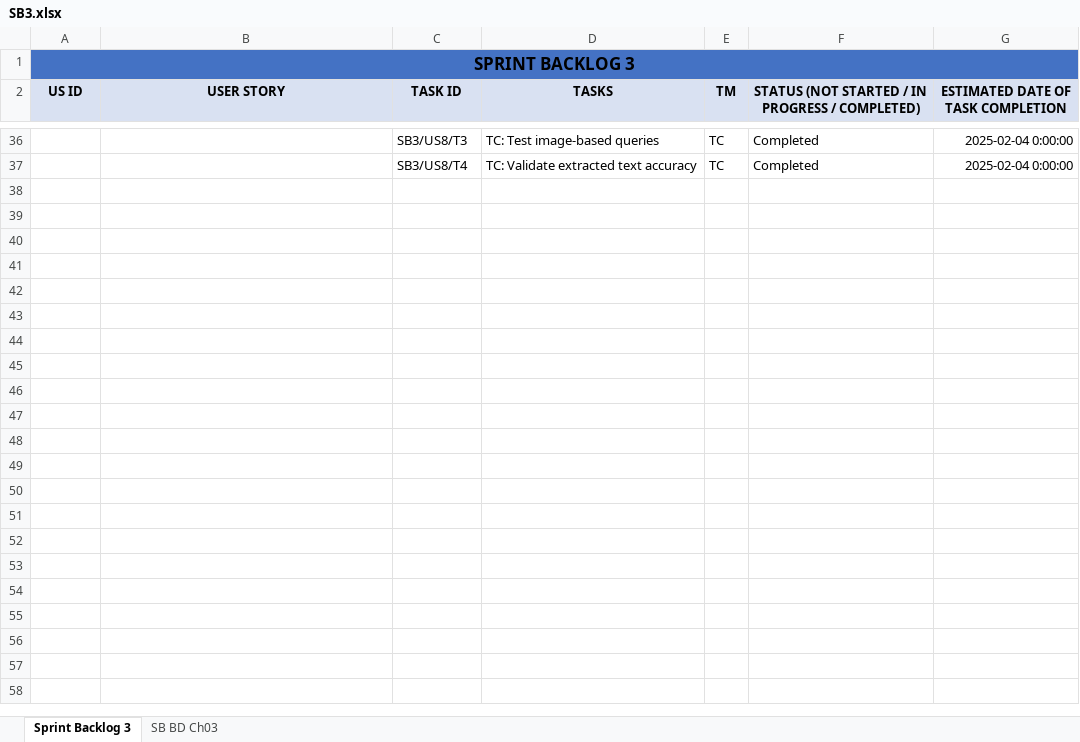
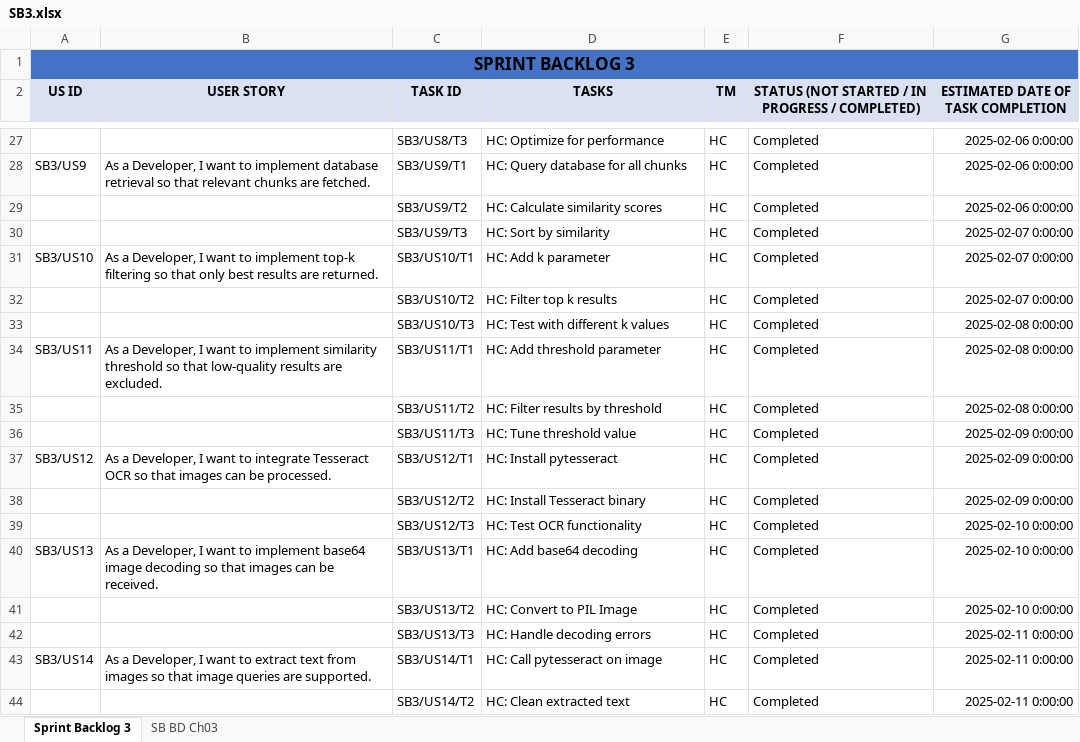
Before and after one commit to HarshChoudhary10/Virtual_TA, an Excel workbook: SB3.xlsx, sheet Sprint Backlog 3, drawn as a sheet; only a part is shown, gaps mark what is left out; values as stored, in another font and other column widths than the file's, no borders; addresses are those after the commit; the diff covers the shown part only; the diff names each change by its address in the sheet, - before the commit and + after, or states it on an @@ line.

```diff
--- a/SB3.xlsx (sheet Sprint Backlog 3)
+++ b/SB3.xlsx (sheet Sprint Backlog 3)
-D27 (TASKS): TC: Test image-based queries
+D27 (TASKS): HC: Optimize for performance
-E27 (TM): TC
+E27 (TM): HC
-G27: 2025-02-04 0:00:00
+G27: 2025-02-06 0:00:00
+row 28: SB3/US9 | As a Developer, I want to implement database retrieval so that relevant chunks are fetched. | SB3/US9/T1 | HC: Query database for all chunks | HC | Completed | 2025-02-06 0:00:00
+row 29:  |  | SB3/US9/T2 | HC: Calculate similarity scores | HC | Completed | 2025-02-06 0:00:00
+row 30:  |  | SB3/US9/T3 | HC: Sort by similarity | HC | Completed | 2025-02-07 0:00:00
+row 31: SB3/US10 | As a Developer, I want to implement top-k filtering so that only best results are returned. | SB3/US10/T1 | HC: Add k parameter | HC | Completed | 2025-02-07 0:00:00
+row 32:  |  | SB3/US10/T2 | HC: Filter top k results | HC | Completed | 2025-02-07 0:00:00
+row 33:  |  | SB3/US10/T3 | HC: Test with different k values | HC | Completed | 2025-02-08 0:00:00
+row 34: SB3/US11 | As a Developer, I want to implement similarity threshold so that low-quality results are excluded. | SB3/US11/T1 | HC: Add threshold parameter | HC | Completed | 2025-02-08 0:00:00
+row 35:  |  | SB3/US11/T2 | HC: Filter results by threshold | HC | Completed | 2025-02-08 0:00:00
+row 36:  |  | SB3/US11/T3 | HC: Tune threshold value | HC | Completed | 2025-02-09 0:00:00
+row 37: SB3/US12 | As a Developer, I want to integrate Tesseract OCR so that images can be processed. | SB3/US12/T1 | HC: Install pytesseract | HC | Completed | 2025-02-09 0:00:00
+row 38:  |  | SB3/US12/T2 | HC: Install Tesseract binary | HC | Completed | 2025-02-09 0:00:00
+row 39:  |  | SB3/US12/T3 | HC: Test OCR functionality | HC | Completed | 2025-02-10 0:00:00
+row 40: SB3/US13 | As a Developer, I want to implement base64 image decoding so that images can be received. | SB3/US13/T1 | HC: Add base64 decoding | HC | Completed | 2025-02-10 0:00:00
+row 41:  |  | SB3/US13/T2 | HC: Convert to PIL Image | HC | Completed | 2025-02-10 0:00:00
+row 42:  |  | SB3/US13/T3 | HC: Handle decoding errors | HC | Completed | 2025-02-11 0:00:00
+row 43: SB3/US14 | As a Developer, I want to extract text from images so that image queries are supported. | SB3/US14/T1 | HC: Call pytesseract on image | HC | Completed | 2025-02-11 0:00:00
-C44 (TASK ID): SB3/US8/T4
+C44 (TASK ID): SB3/US14/T2
-D44 (TASKS): TC: Validate extracted text accuracy
+D44 (TASKS): HC: Clean extracted text
-E44 (TM): TC
+E44 (TM): HC
-G44: 2025-02-04 0:00:00
+G44: 2025-02-11 0:00:00
```
Also changed, not shown: 49 added rows, 9 removed rows and 64 edited cells elsewhere in this sheet, sheet SB BD Ch03, PB.xlsx, SB_1.xlsx, 1 other file.
